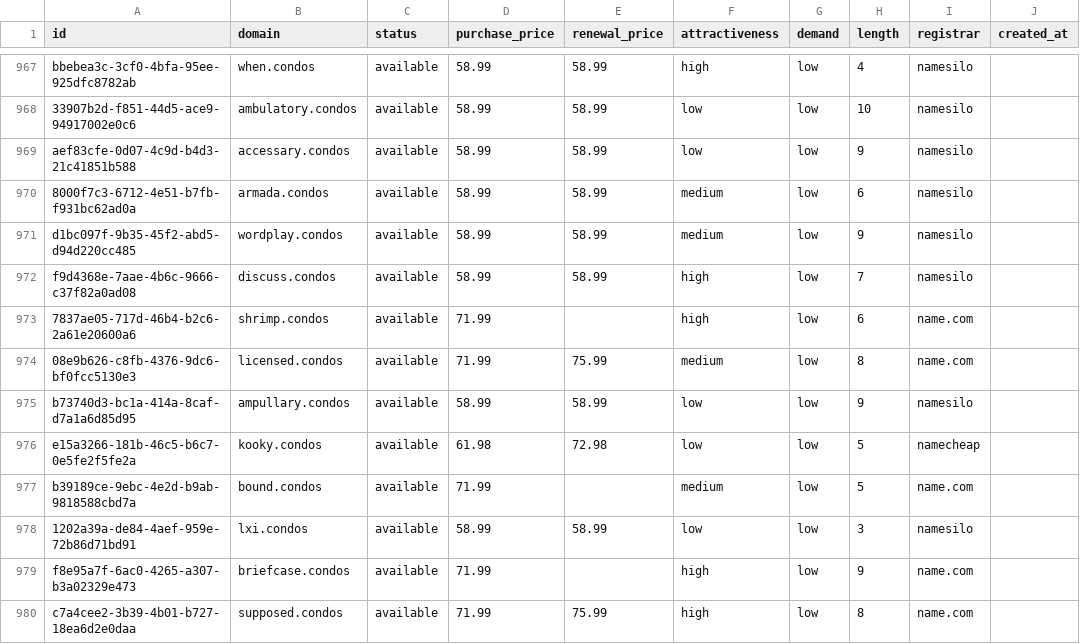
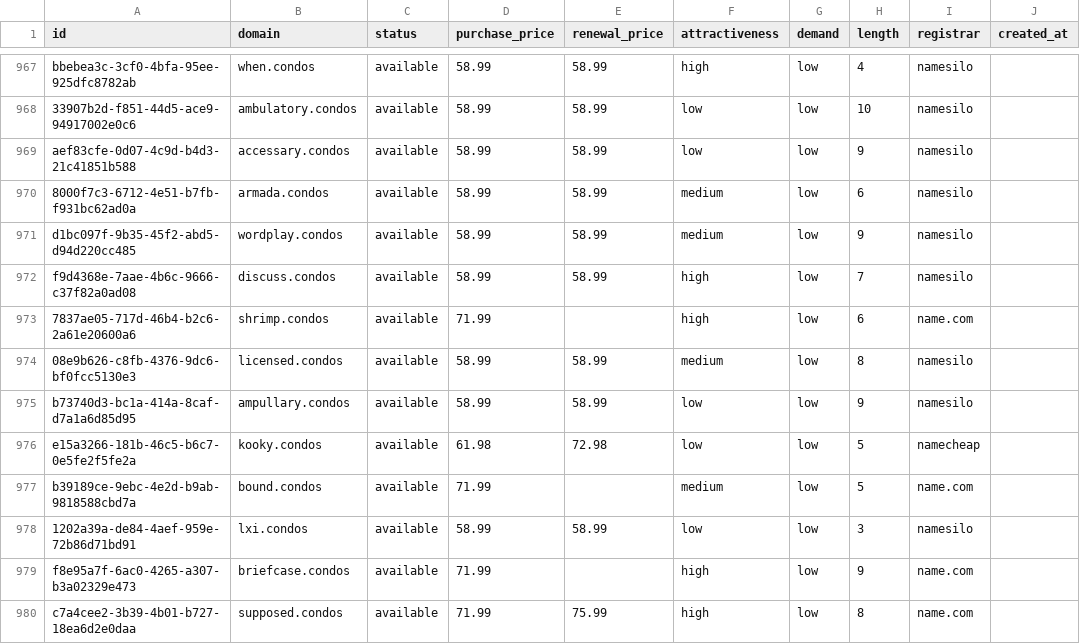
Before and after one commit to UniqueDomains/condos-oneword-domains, a CSV file: condos.csv, drawn as a sheet; only a part is shown, gaps mark what is left out; the diff names each change by its address in the sheet, - before the commit and + after, or states it on an @@ line.

Commit message:
Domains update

```diff
--- a/condos.csv
+++ b/condos.csv
-D974 (purchase_price): 71.99
+D974 (purchase_price): 58.99
-E974 (renewal_price): 75.99
+E974 (renewal_price): 58.99
-I974 (registrar): name.com
+I974 (registrar): namesilo
```
Also changed, not shown: 4 other files.
